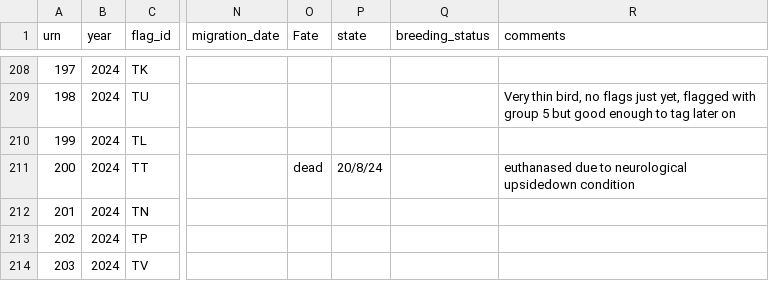
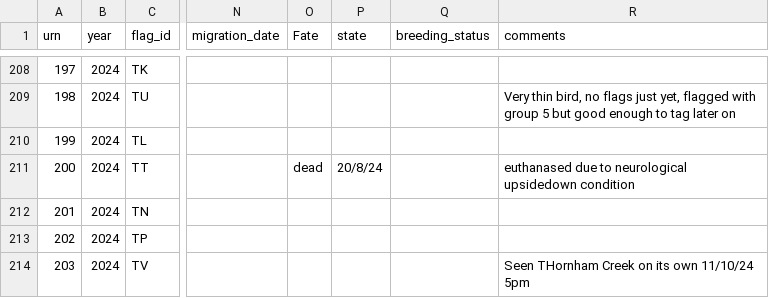
Before and after one commit to BritishTrustForOrnithology/curlew_headstarting, a CSV file: data/headstart_curlew_individual_metadata.csv, drawn as a sheet; only a part is shown, gaps mark what is left out; the diff names each change by its address in the sheet, - before the commit and + after, or states it on an @@ line.

```diff
--- a/data/headstart_curlew_individual_metadata.csv
+++ b/data/headstart_curlew_individual_metadata.csv
-R214 (comments): (empty)
+R214 (comments): Seen THornham Creek on its own 11/10/24 5pm
```
Also changed, not shown: data/headstart_curlew_resighting_data.csv, data/headstart_curlew_tag_deployment_data_gps.csv, 2 other files.
